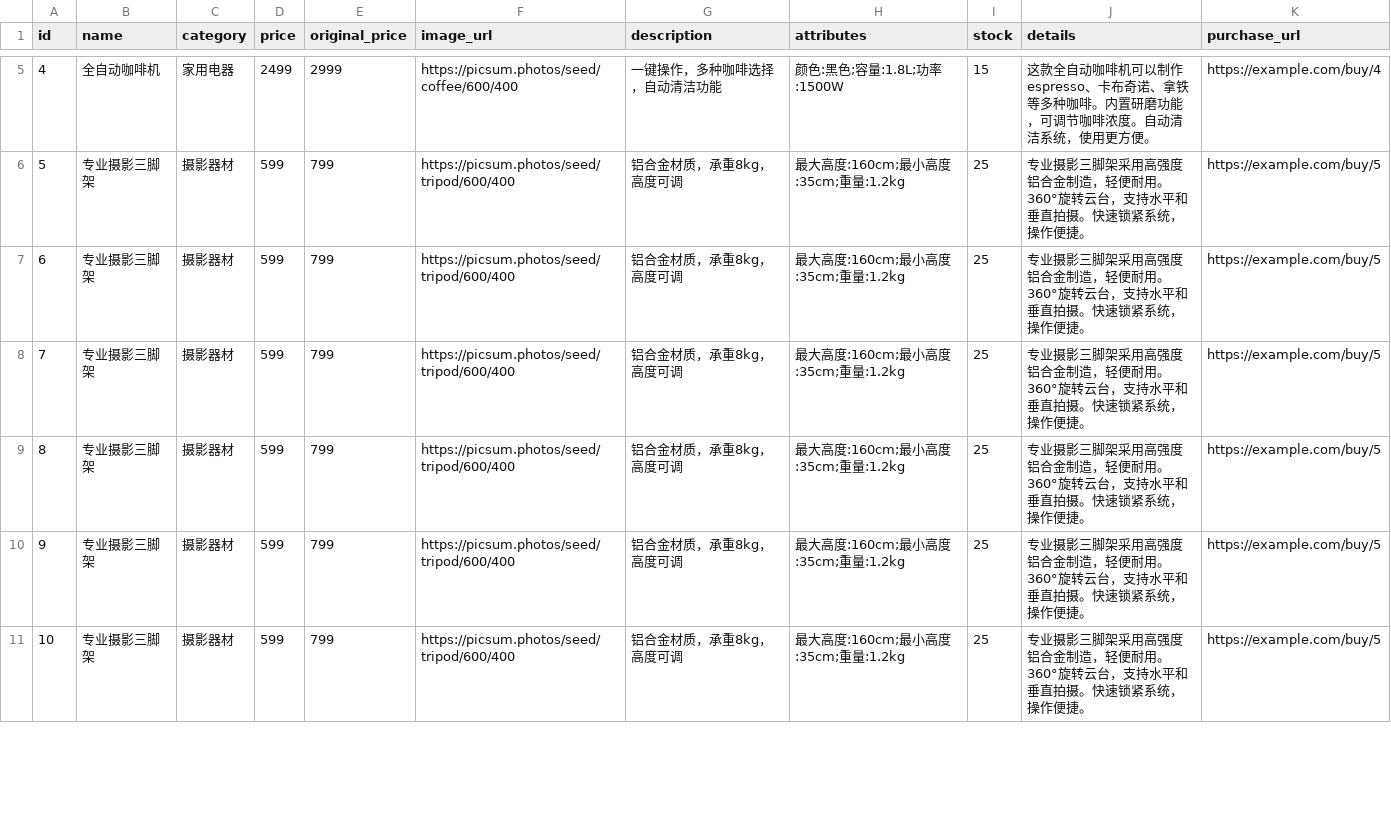
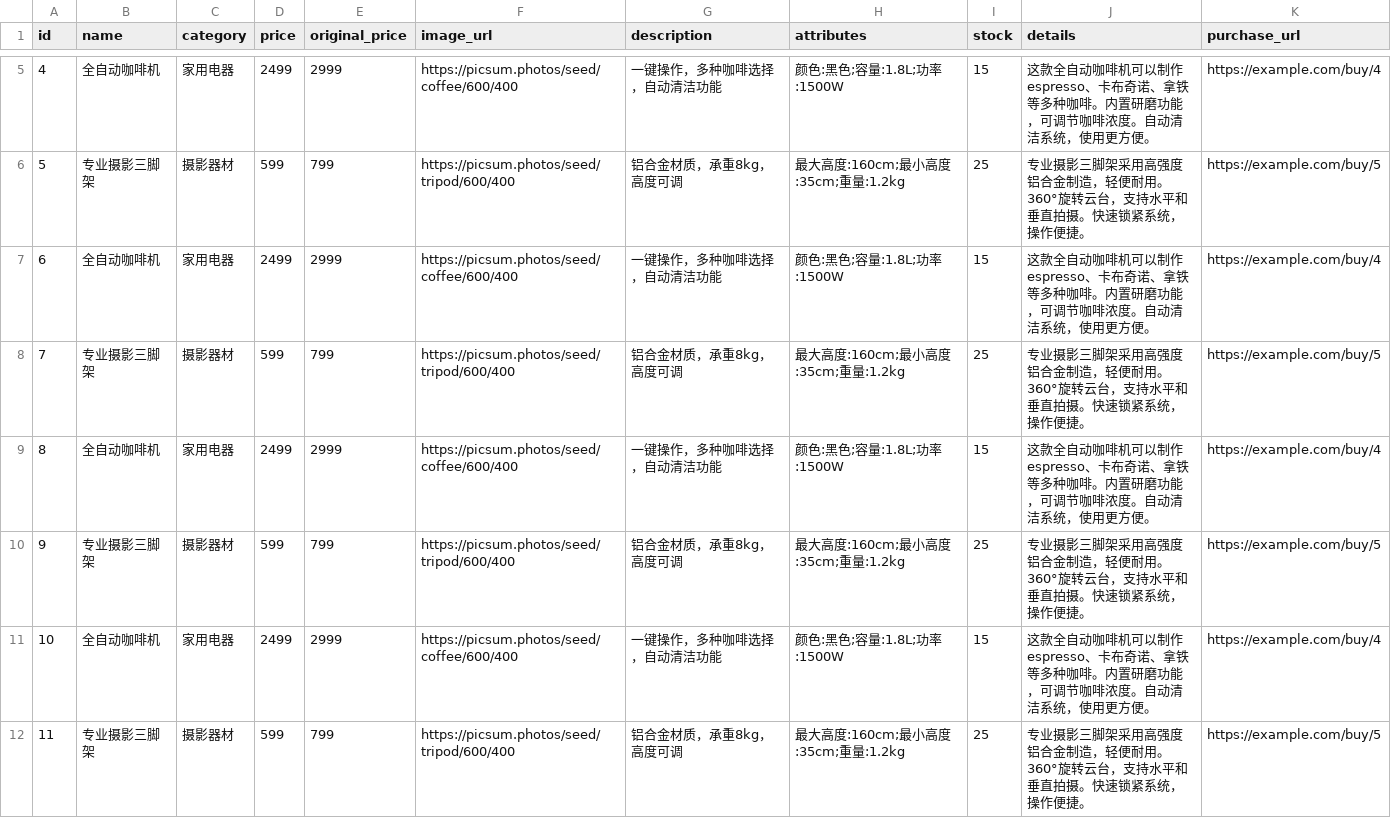
Before and after one commit to Sunnyluostore/test, a CSV file: products.csv, drawn as a sheet; only a part is shown, gaps mark what is left out; the shorter side is filled out with more unchanged rows; addresses are those after the commit; the diff covers the shown part only; the diff names each change by its address in the sheet, - before the commit and + after, or states it on an @@ line.

Commit message:
Update products.csv

```diff
--- a/products.csv
+++ b/products.csv
+row 7: 6 | 全自动咖啡机 | 家用电器 | 2499 | 2999 | https://picsum.photos/seed/coffee/600/400 | 一键操作，多种咖啡选择，自动清洁功能 | 颜色:黑色;容量:1.8L;功率:1500W | 15 | 这款全自动咖啡机可以制作 espresso、卡布奇诺、拿铁等多种咖啡。内置研磨功能，可调节咖啡浓度。自动清洁系统，使用更方便。 | https://example.com/buy/4
@@ column A (id) renumbered between rows 8 and 16 @@
+row 9: 8 | 全自动咖啡机 | 家用电器 | 2499 | 2999 | https://picsum.photos/seed/coffee/600/400 | 一键操作，多种咖啡选择，自动清洁功能 | 颜色:黑色;容量:1.8L;功率:1500W | 15 | 这款全自动咖啡机可以制作 espresso、卡布奇诺、拿铁等多种咖啡。内置研磨功能，可调节咖啡浓度。自动清洁系统，使用更方便。 | https://example.com/buy/4
+row 11: 10 | 全自动咖啡机 | 家用电器 | 2499 | 2999 | https://picsum.photos/seed/coffee/600/400 | 一键操作，多种咖啡选择，自动清洁功能 | 颜色:黑色;容量:1.8L;功率:1500W | 15 | 这款全自动咖啡机可以制作 espresso、卡布奇诺、拿铁等多种咖啡。内置研磨功能，可调节咖啡浓度。自动清洁系统，使用更方便。 | https://example.com/buy/4
```
Also changed, not shown: 2 added rows and 1 removed row elsewhere in this file.
